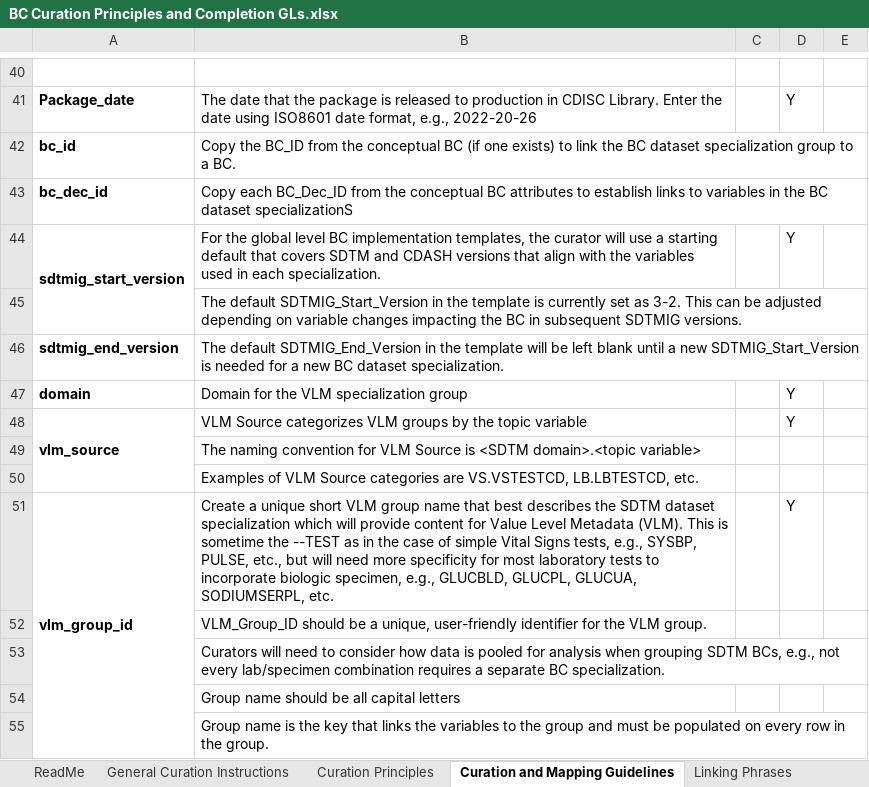
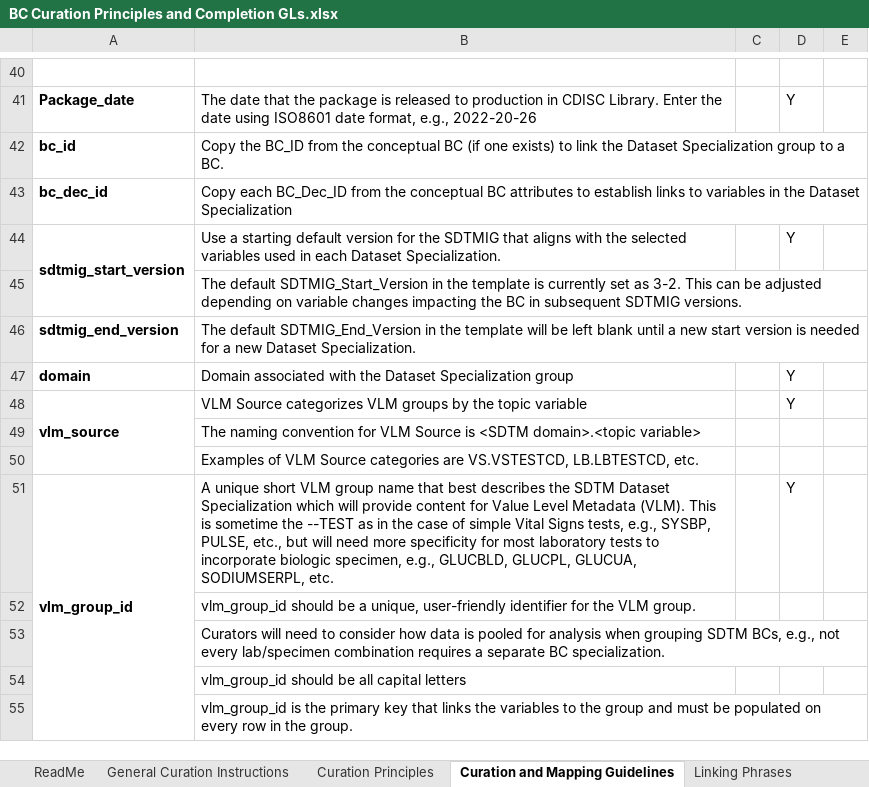
Before and after one commit to cdisc-org/COSMoS, an Excel workbook: bc_starter_package/doc/BC Curation Principles and Completion GLs.xlsx, sheet Curation and Mapping Guidelines, drawn as a sheet; only a part is shown, gaps mark what is left out; values as stored, in another font and other column widths than the file's, no borders; the diff covers the shown part only; the diff names each change by its address in the sheet, - before the commit and + after, or states it on an @@ line.

Commit message:
Update BC Curation Principles and Completeion Guidelines

```diff
--- a/bc_starter_package/doc/BC Curation Principles and Completion GLs.xlsx (sheet Curation and Mapping Guidelines)
+++ b/bc_starter_package/doc/BC Curation Principles and Completion GLs.xlsx (sheet Curation and Mapping Guidelines)
-B42: …link the BC dataset specialization group to…
+B42: …link the Dataset Specialization group to…
-B43: …in the BC dataset specializationS
+B43: …in the Dataset Specialization
-B44: For the global level BC implementation templates, the curator will use a starting default that covers SDTM and CDASH versions that align with the variables used in each specialization.
+B44: Use a starting default version for the SDTMIG that aligns with the selected variables used in each Dataset Specialization.
-B46: …a new SDTMIG_Start_Version is needed for a new BC dataset specialization.
+B46: …a new start version is needed for a new Dataset Specialization.
-B47: Domain for the VLM specialization group
+B47: Domain associated with the Dataset Specialization group
-B51: Create a unique short VLM group name that best describes the SDTM dataset specialization which will…
+B51: A unique short VLM group name that best describes the SDTM Dataset Specialization which will…
-B52: VLM_Group_ID should be…
+B52: vlm_group_id should be…
-B54: Group name should be all capital letters
+B54: vlm_group_id should be all capital letters
-B55: Group name is the key that…
+B55: vlm_group_id is the primary key that…
```
Also changed, not shown: 1 added row and 30 edited cells elsewhere in this sheet, sheet Curation Principles.
